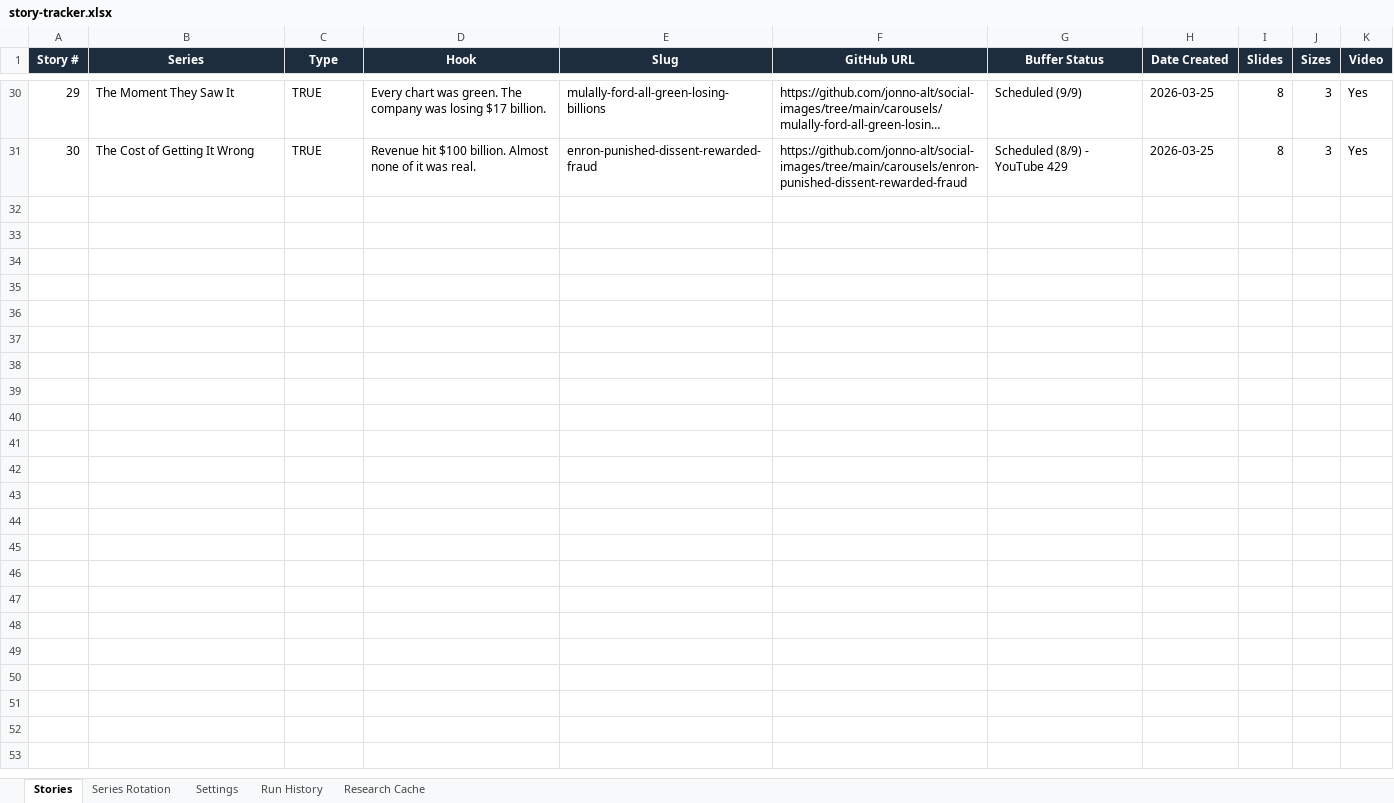
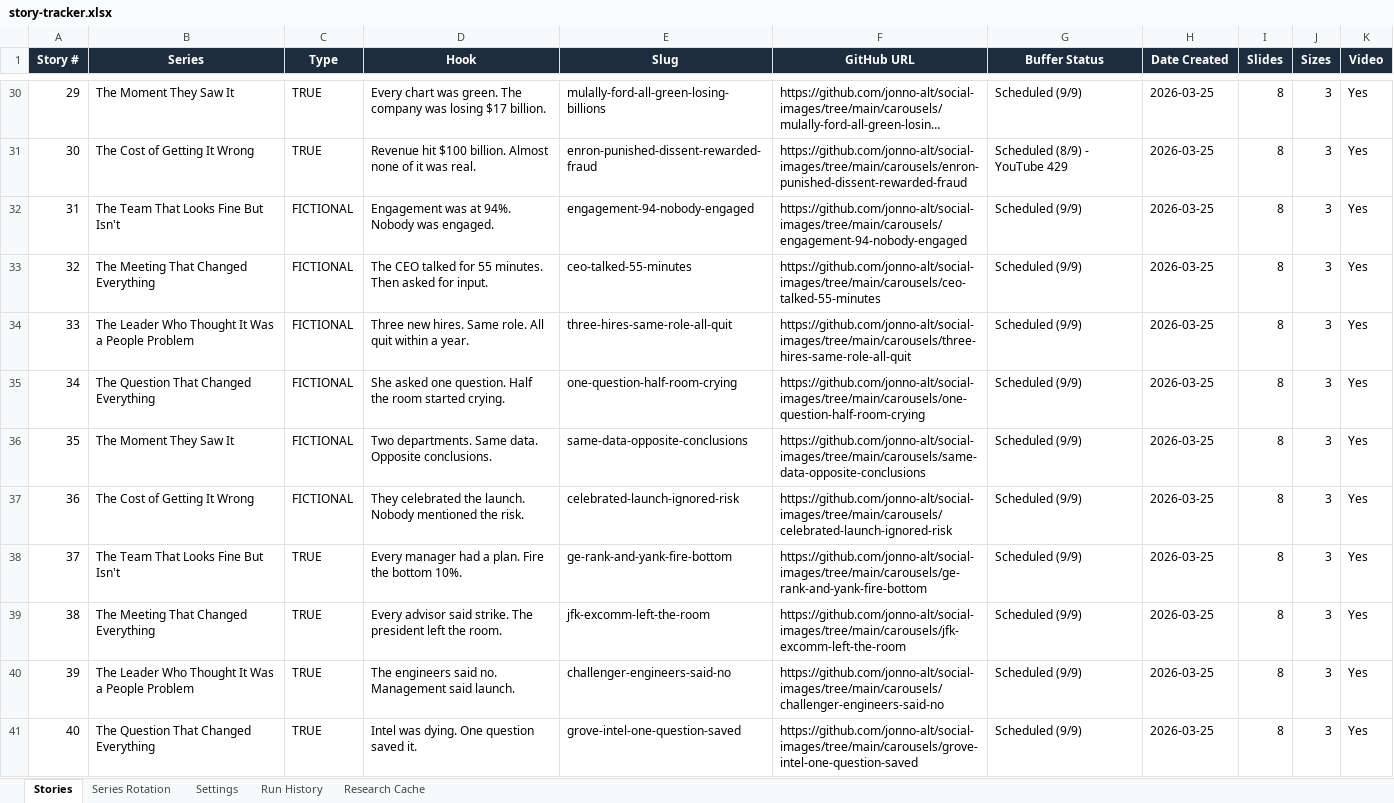
Before and after one commit to jonno-alt/social-images, an Excel workbook: data/carousel-factory/story-tracker.xlsx, sheet Stories, drawn as a sheet; only a part is shown, gaps mark what is left out; long unchanged cells end in …; values as stored, in another font and other column widths than the file's, no borders; the diff names each change by its address in the sheet, - before the commit and + after, or states it on an @@ line.

Commit message:
Update story-tracker.xlsx after run #4

```diff
--- a/data/carousel-factory/story-tracker.xlsx (sheet Stories)
+++ b/data/carousel-factory/story-tracker.xlsx (sheet Stories)
+row 32: 31 | The Team That Looks Fine But Isn't | FICTIONAL | Engagement was at 94%. Nobody was engaged. | engagement-94-nobody-engaged | https://github.com/jonno-alt/social-images/tree/main/carousels/engagement-94-nobody-engaged | Scheduled (9/9) | 2026-03-25 | 8 | 3 | Yes
+row 33: 32 | The Meeting That Changed Everything | FICTIONAL | The CEO talked for 55 minutes. Then asked for input. | ceo-talked-55-minutes | https://github.com/jonno-alt/social-images/tree/main/carousels/ceo-talked-55-minutes | Scheduled (9/9) | 2026-03-25 | 8 | 3 | Yes
+row 34: 33 | The Leader Who Thought It Was a People Problem | FICTIONAL | Three new hires. Same role. All quit within a year. | three-hires-same-role-all-quit | https://github.com/jonno-alt/social-images/tree/main/carousels/three-hires-same-role-all-quit | Scheduled (9/9) | 2026-03-25 | 8 | 3 | Yes
+row 35: 34 | The Question That Changed Everything | FICTIONAL | She asked one question. Half the room started crying. | one-question-half-room-crying | https://github.com/jonno-alt/social-images/tree/main/carousels/one-question-half-room-crying | Scheduled (9/9) | 2026-03-25 | 8 | 3 | Yes
+row 36: 35 | The Moment They Saw It | FICTIONAL | Two departments. Same data. Opposite conclusions. | same-data-opposite-conclusions | https://github.com/jonno-alt/social-images/tree/main/carousels/same-data-opposite-conclusions | Scheduled (9/9) | 2026-03-25 | 8 | 3 | Yes
+row 37: 36 | The Cost of Getting It Wrong | FICTIONAL | They celebrated the launch. Nobody mentioned the risk. | celebrated-launch-ignored-risk | https://github.com/jonno-alt/social-images/tree/main/carousels/celebrated-launch-ignored-risk | Scheduled (9/9) | 2026-03-25 | 8 | 3 | Yes
+row 38: 37 | The Team That Looks Fine But Isn't | TRUE | Every manager had a plan. Fire the bottom 10%. | ge-rank-and-yank-fire-bottom | https://github.com/jonno-alt/social-images/tree/main/carousels/ge-rank-and-yank-fire-bottom | Scheduled (9/9) | 2026-03-25 | 8 | 3 | Yes
+row 39: 38 | The Meeting That Changed Everything | TRUE | Every advisor said strike. The president left the room. | jfk-excomm-left-the-room | https://github.com/jonno-alt/social-images/tree/main/carousels/jfk-excomm-left-the-room | Scheduled (9/9) | 2026-03-25 | 8 | 3 | Yes
+row 40: 39 | The Leader Who Thought It Was a People Problem | TRUE | The engineers said no. Management said launch. | challenger-engineers-said-no | https://github.com/jonno-alt/social-images/tree/main/carousels/challenger-engineers-said-no | Scheduled (9/9) | 2026-03-25 | 8 | 3 | Yes
+row 41: 40 | The Question That Changed Everything | TRUE | Intel was dying. One question saved it. | grove-intel-one-question-saved | https://github.com/jonno-alt/social-images/tree/main/carousels/grove-intel-one-question-saved | Scheduled (9/9) | 2026-03-25 | 8 | 3 | Yes
```
Also changed, not shown: sheet Series Rotation, sheet Research Cache, sheet Run History, sheet Settings.
